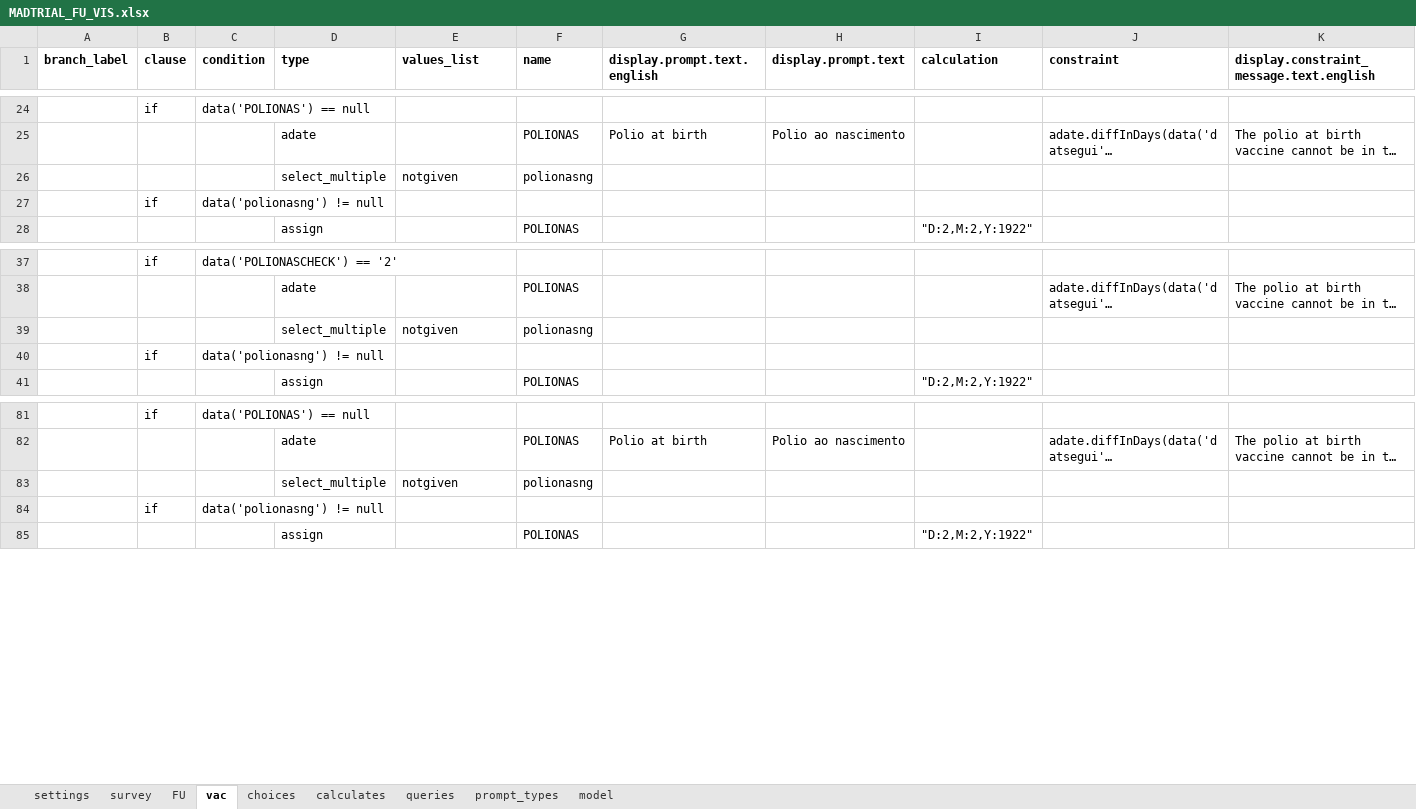
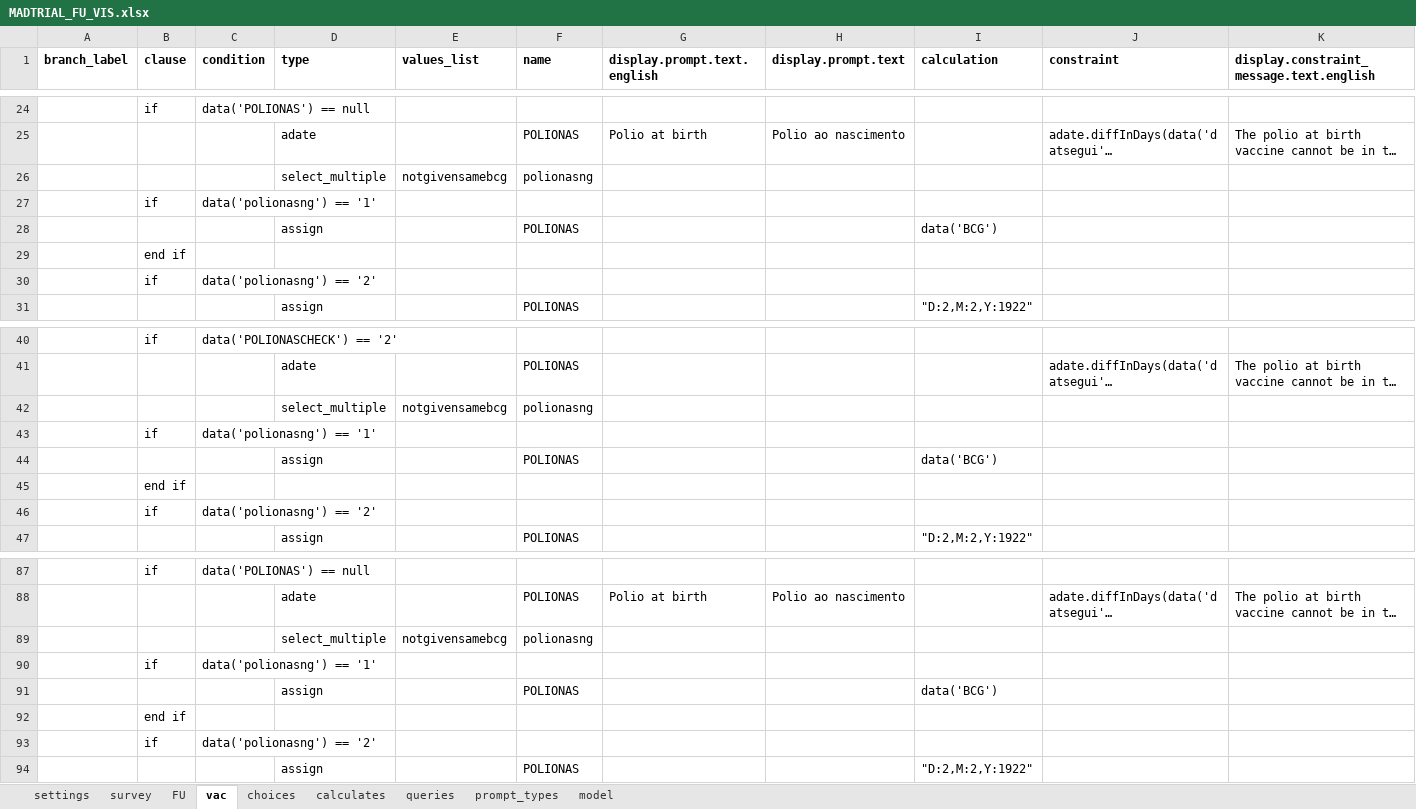
Before and after one commit to BandimHealthProject/MADtrail, an Excel workbook: app/config/tables/MADTRIAL_FU_VIS/Forms/MADTRIAL_FU_VIS/MADTRIAL_FU_VIS.xlsx, sheet vac, drawn as a sheet; only a part is shown, gaps mark what is left out; long unchanged cells end in …; values as stored, in another font and other column widths than the file's, no borders; addresses are those after the commit; rows hold the shown columns only; the diff covers the shown part only; the diff names each change by its address in the sheet, - before the commit and + after, or states it on an @@ line.

```diff
--- a/app/config/tables/MADTRIAL_FU_VIS/Forms/MADTRIAL_FU_VIS/MADTRIAL_FU_VIS.xlsx (sheet vac)
+++ b/app/config/tables/MADTRIAL_FU_VIS/Forms/MADTRIAL_FU_VIS/MADTRIAL_FU_VIS.xlsx (sheet vac)
-E26 (values_list): notgiven
+E26 (values_list): notgivensamebcg
-C27 (condition): data('polionasng') != null
+C27 (condition): data('polionasng') == '1'
+row 28:  |  |  | assign |  | POLIONAS |  |  | data('BCG')
+row 29:  | end if
+row 30:  | if | data('polionasng') == '2'
-E42 (values_list): notgiven
+E42 (values_list): notgivensamebcg
-C43 (condition): data('polionasng') != null
+C43 (condition): data('polionasng') == '1'
+row 44:  |  |  | assign |  | POLIONAS |  |  | data('BCG')
+row 45:  | end if
+row 46:  | if | data('polionasng') == '2'
-E89 (values_list): notgiven
+E89 (values_list): notgivensamebcg
-C90 (condition): data('polionasng') != null
+C90 (condition): data('polionasng') == '1'
+row 91:  |  |  | assign |  | POLIONAS |  |  | data('BCG')
+row 92:  | end if
+row 93:  | if | data('polionasng') == '2'
```
Also changed, not shown: 15 added rows and 31 edited cells elsewhere in this sheet, sheet choices, sheet FU, sheet settings, app/config/tables/MADTRIAL_FU_PHONE/Forms/MADTRIAL_FU_PHONE/MADTRIAL_FU_PHONE.xlsx, app/config/tables/MADTRIAL_INC/Forms/MADTRIAL_INC/MADTRIAL_INC.xlsx, 12 other files.
